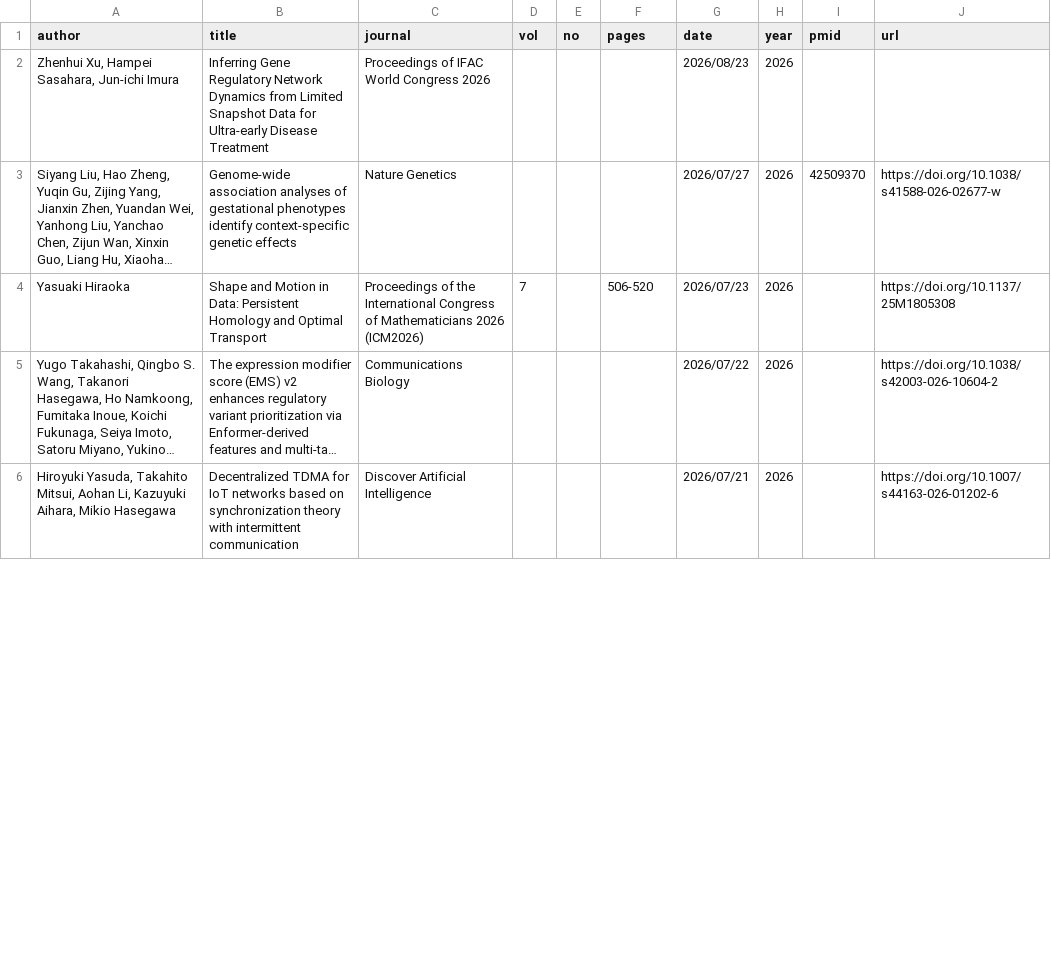
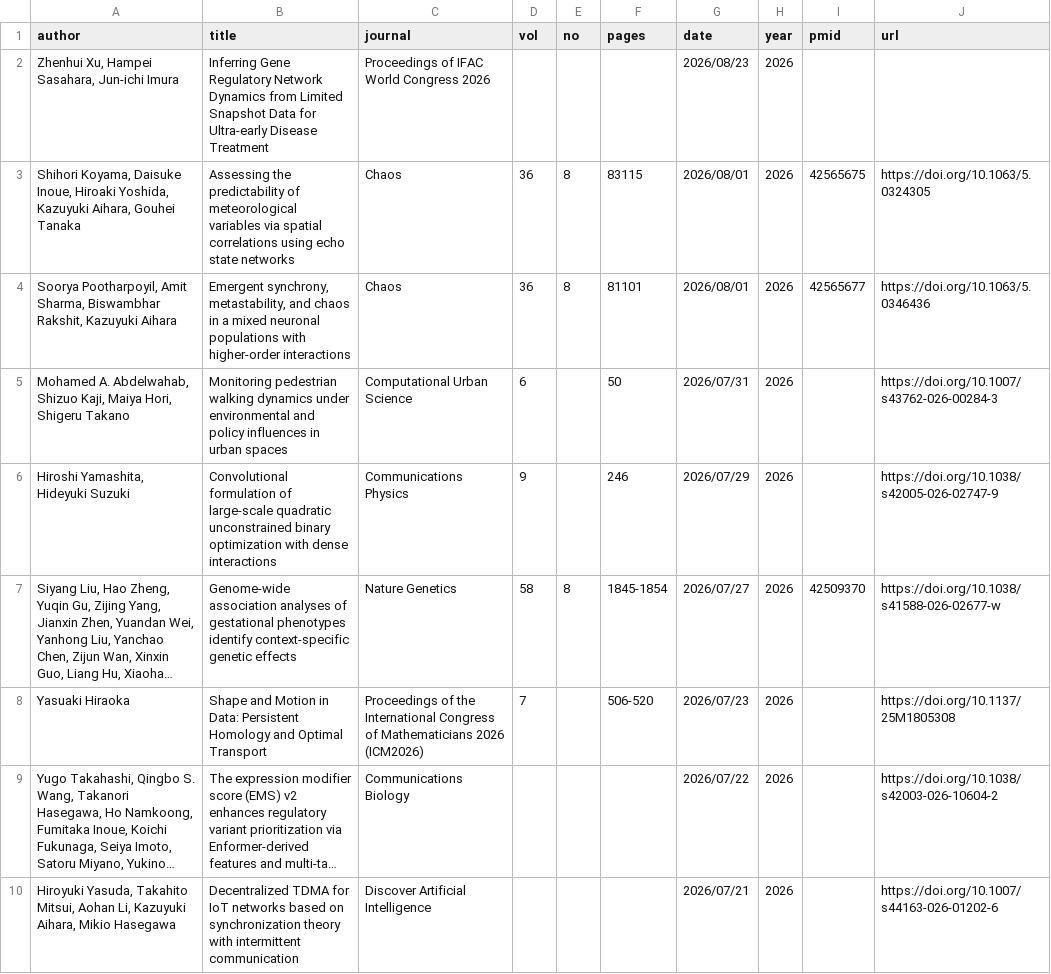
Before and after one commit to okumakito/okumakito.github.io, a CSV file: 20260227/list.csv, drawn as a sheet; only a part is shown; long unchanged cells end in …; addresses are those after the commit; the diff covers the shown part only; the diff names each change by its address in the sheet, - before the commit and + after, or states it on an @@ line.

Commit message:
updated ms publication list

```diff
--- a/20260227/list.csv
+++ b/20260227/list.csv
+row 3: Shihori Koyama, Daisuke Inoue, Hiroaki Yoshida, Kazuyuki Aihara, Gouhei Tanaka | Assessing the predictability of meteorological variables via spatial correlations using echo state networks | Chaos | 36 | 8 | 83115 | 2026/08/01 | 2026 | 42565675 | https://doi.org/10.1063/5.0324305
+row 4: Soorya Pootharpoyil, Amit Sharma, Biswambhar Rakshit, Kazuyuki Aihara | Emergent synchrony, metastability, and chaos in a mixed neuronal populations with higher-order interactions | Chaos | 36 | 8 | 81101 | 2026/08/01 | 2026 | 42565677 | https://doi.org/10.1063/5.0346436
+row 5: Mohamed A. Abdelwahab, Shizuo Kaji, Maiya Hori, Shigeru Takano | Monitoring pedestrian walking dynamics under environmental and policy influences in urban spaces | Computational Urban Science | 6 |  | 50 | 2026/07/31 | 2026 |  | https://doi.org/10.1007/s43762-026-00284-3
+row 6: Hiroshi Yamashita, Hideyuki Suzuki | Convolutional formulation of large-scale quadratic unconstrained binary optimization with dense interactions | Communications Physics | 9 |  | 246 | 2026/07/29 | 2026 |  | https://doi.org/10.1038/s42005-026-02747-9
-D7 (vol): (empty)
+D7 (vol): 58
-E7 (no): (empty)
+E7 (no): 8
-F7 (pages): (empty)
+F7 (pages): 1845-1854
```
Also changed, not shown: 1 added row and 9 edited cells elsewhere in this file, 3 other files.
